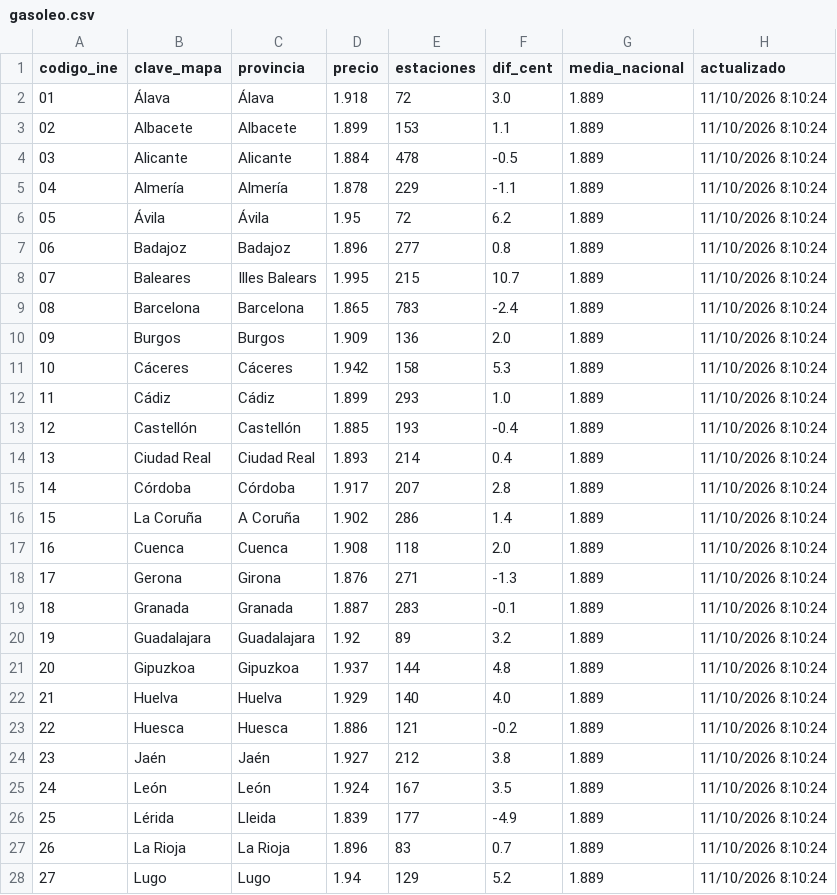
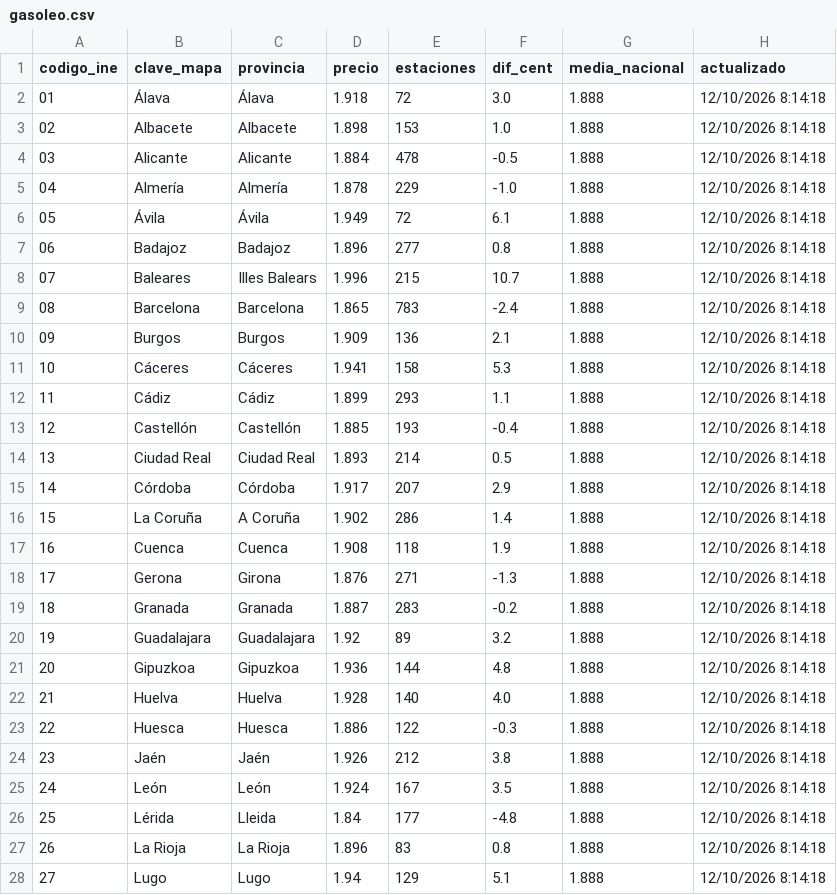
Before and after one commit to SarahIshtar/precio_gasolineras, a CSV file: datos_mapa/gasoleo.csv, drawn as a sheet; only a part is shown; the diff covers the shown part only.

```diff
--- a/datos_mapa/gasoleo.csv
+++ b/datos_mapa/gasoleo.csv
@@ -1,28 +1,28 @@
 codigo_ine,clave_mapa,provincia,precio,estaciones,dif_cent,media_nacional,actualizado
-01,Álava,Álava,1.918,72,3.0,1.889,11/10/2026 8:10:24
-02,Albacete,Albacete,1.899,153,1.1,1.889,11/10/2026 8:10:24
-03,Alicante,Alicante,1.884,478,-0.5,1.889,11/10/2026 8:10:24
-04,Almería,Almería,1.878,229,-1.1,1.889,11/10/2026 8:10:24
-05,Ávila,Ávila,1.95,72,6.2,1.889,11/10/2026 8:10:24
-06,Badajoz,Badajoz,1.896,277,0.8,1.889,11/10/2026 8:10:24
-07,Baleares,Illes Balears,1.995,215,10.7,1.889,11/10/2026 8:10:24
-08,Barcelona,Barcelona,1.865,783,-2.4,1.889,11/10/2026 8:10:24
-09,Burgos,Burgos,1.909,136,2.0,1.889,11/10/2026 8:10:24
-10,Cáceres,Cáceres,1.942,158,5.3,1.889,11/10/2026 8:10:24
-11,Cádiz,Cádiz,1.899,293,1.0,1.889,11/10/2026 8:10:24
-12,Castellón,Castellón,1.885,193,-0.4,1.889,11/10/2026 8:10:24
-13,Ciudad Real,Ciudad Real,1.893,214,0.4,1.889,11/10/2026 8:10:24
-14,Córdoba,Córdoba,1.917,207,2.8,1.889,11/10/2026 8:10:24
-15,La Coruña,A Coruña,1.902,286,1.4,1.889,11/10/2026 8:10:24
-16,Cuenca,Cuenca,1.908,118,2.0,1.889,11/10/2026 8:10:24
-17,Gerona,Girona,1.876,271,-1.3,1.889,11/10/2026 8:10:24
-18,Granada,Granada,1.887,283,-0.1,1.889,11/10/2026 8:10:24
-19,Guadalajara,Guadalajara,1.92,89,3.2,1.889,11/10/2026 8:10:24
-20,Gipuzkoa,Gipuzkoa,1.937,144,4.8,1.889,11/10/2026 8:10:24
-21,Huelva,Huelva,1.929,140,4.0,1.889,11/10/2026 8:10:24
-22,Huesca,Huesca,1.886,121,-0.2,1.889,11/10/2026 8:10:24
-23,Jaén,Jaén,1.927,212,3.8,1.889,11/10/2026 8:10:24
-24,León,León,1.924,167,3.5,1.889,11/10/2026 8:10:24
-25,Lérida,Lleida,1.839,177,-4.9,1.889,11/10/2026 8:10:24
-26,La Rioja,La Rioja,1.896,83,0.7,1.889,11/10/2026 8:10:24
-27,Lugo,Lugo,1.94,129,5.2,1.889,11/10/2026 8:10:24
+01,Álava,Álava,1.918,72,3.0,1.888,12/10/2026 8:14:18
+02,Albacete,Albacete,1.898,153,1.0,1.888,12/10/2026 8:14:18
+03,Alicante,Alicante,1.884,478,-0.5,1.888,12/10/2026 8:14:18
+04,Almería,Almería,1.878,229,-1.0,1.888,12/10/2026 8:14:18
+05,Ávila,Ávila,1.949,72,6.1,1.888,12/10/2026 8:14:18
+06,Badajoz,Badajoz,1.896,277,0.8,1.888,12/10/2026 8:14:18
+07,Baleares,Illes Balears,1.996,215,10.7,1.888,12/10/2026 8:14:18
+08,Barcelona,Barcelona,1.865,783,-2.4,1.888,12/10/2026 8:14:18
+09,Burgos,Burgos,1.909,136,2.1,1.888,12/10/2026 8:14:18
+10,Cáceres,Cáceres,1.941,158,5.3,1.888,12/10/2026 8:14:18
+11,Cádiz,Cádiz,1.899,293,1.1,1.888,12/10/2026 8:14:18
+12,Castellón,Castellón,1.885,193,-0.4,1.888,12/10/2026 8:14:18
+13,Ciudad Real,Ciudad Real,1.893,214,0.5,1.888,12/10/2026 8:14:18
+14,Córdoba,Córdoba,1.917,207,2.9,1.888,12/10/2026 8:14:18
+15,La Coruña,A Coruña,1.902,286,1.4,1.888,12/10/2026 8:14:18
+16,Cuenca,Cuenca,1.908,118,1.9,1.888,12/10/2026 8:14:18
+17,Gerona,Girona,1.876,271,-1.3,1.888,12/10/2026 8:14:18
+18,Granada,Granada,1.887,283,-0.2,1.888,12/10/2026 8:14:18
+19,Guadalajara,Guadalajara,1.92,89,3.2,1.888,12/10/2026 8:14:18
+20,Gipuzkoa,Gipuzkoa,1.936,144,4.8,1.888,12/10/2026 8:14:18
+21,Huelva,Huelva,1.928,140,4.0,1.888,12/10/2026 8:14:18
+22,Huesca,Huesca,1.886,122,-0.3,1.888,12/10/2026 8:14:18
+23,Jaén,Jaén,1.926,212,3.8,1.888,12/10/2026 8:14:18
+24,León,León,1.924,167,3.5,1.888,12/10/2026 8:14:18
+25,Lérida,Lleida,1.84,177,-4.8,1.888,12/10/2026 8:14:18
+26,La Rioja,La Rioja,1.896,83,0.8,1.888,12/10/2026 8:14:18
+27,Lugo,Lugo,1.94,129,5.1,1.888,12/10/2026 8:14:18
```
Also changed, not shown: 69 edited cells elsewhere in this file, datos_mapa/gasolina.csv, 2 other files.
